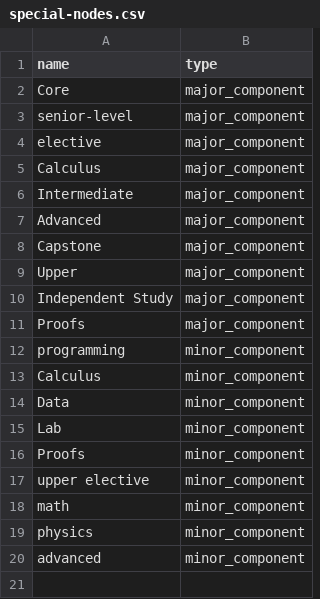
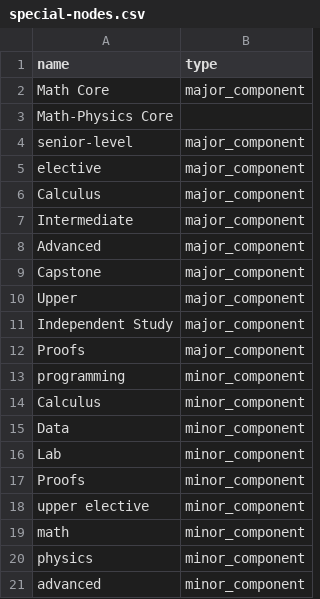
Before and after one commit to Billings007/peak-neo4j, a CSV file: data/special-nodes.csv, drawn as a sheet.

Commit message:
small tweak

```diff
--- a/data/special-nodes.csv
+++ b/data/special-nodes.csv
@@ -1,3 +1,4 @@
 name, type
-Core, major_component
+Math Core, major_component
+Math-Physics Core
 senior-level, major_component
```
